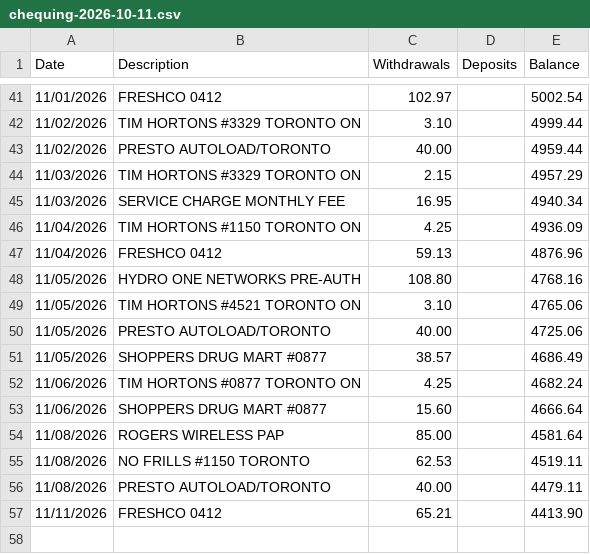
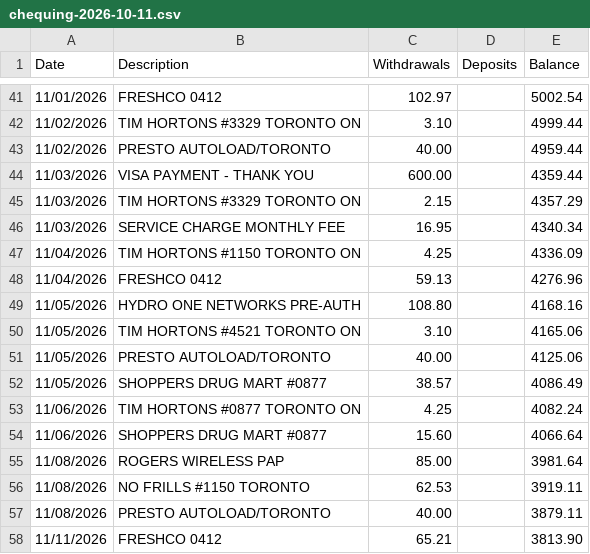
Before and after one commit to Pooja9810/ai-ledger, a CSV file: samples/chequing-2026-10-11.csv, drawn as a sheet; only a part is shown, gaps mark what is left out; the diff covers the shown part only.

```diff
--- a/samples/chequing-2026-10-11.csv
+++ b/samples/chequing-2026-10-11.csv
@@ -43,15 +43,16 @@ Date,Description,Withdrawals,Deposits,Balance
 11/02/2026,PRESTO AUTOLOAD/TORONTO,40.00,,4959.44
-11/03/2026,TIM HORTONS #3329 TORONTO ON,2.15,,4957.29
-11/03/2026,SERVICE CHARGE MONTHLY FEE,16.95,,4940.34
-11/04/2026,TIM HORTONS #1150 TORONTO ON,4.25,,4936.09
-11/04/2026,FRESHCO 0412,59.13,,4876.96
-11/05/2026,HYDRO ONE NETWORKS PRE-AUTH,108.80,,4768.16
-11/05/2026,TIM HORTONS #4521 TORONTO ON,3.10,,4765.06
-11/05/2026,PRESTO AUTOLOAD/TORONTO,40.00,,4725.06
-11/05/2026,SHOPPERS DRUG MART #0877,38.57,,4686.49
-11/06/2026,TIM HORTONS #0877 TORONTO ON,4.25,,4682.24
-11/06/2026,SHOPPERS DRUG MART #0877,15.60,,4666.64
-11/08/2026,ROGERS WIRELESS PAP,85.00,,4581.64
-11/08/2026,NO FRILLS #1150 TORONTO,62.53,,4519.11
-11/08/2026,PRESTO AUTOLOAD/TORONTO,40.00,,4479.11
-11/11/2026,FRESHCO 0412,65.21,,4413.90
+11/03/2026,VISA PAYMENT - THANK YOU,600.00,,4359.44
+11/03/2026,TIM HORTONS #3329 TORONTO ON,2.15,,4357.29
+11/03/2026,SERVICE CHARGE MONTHLY FEE,16.95,,4340.34
+11/04/2026,TIM HORTONS #1150 TORONTO ON,4.25,,4336.09
+11/04/2026,FRESHCO 0412,59.13,,4276.96
+11/05/2026,HYDRO ONE NETWORKS PRE-AUTH,108.80,,4168.16
+11/05/2026,TIM HORTONS #4521 TORONTO ON,3.10,,4165.06
+11/05/2026,PRESTO AUTOLOAD/TORONTO,40.00,,4125.06
+11/05/2026,SHOPPERS DRUG MART #0877,38.57,,4086.49
+11/06/2026,TIM HORTONS #0877 TORONTO ON,4.25,,4082.24
+11/06/2026,SHOPPERS DRUG MART #0877,15.60,,4066.64
+11/08/2026,ROGERS WIRELESS PAP,85.00,,3981.64
+11/08/2026,NO FRILLS #1150 TORONTO,62.53,,3919.11
+11/08/2026,PRESTO AUTOLOAD/TORONTO,40.00,,3879.11
+11/11/2026,FRESHCO 0412,65.21,,3813.90
```
Also changed, not shown: 1 added row, 1 removed row and 13 edited cells elsewhere in this file, 5 other files.
